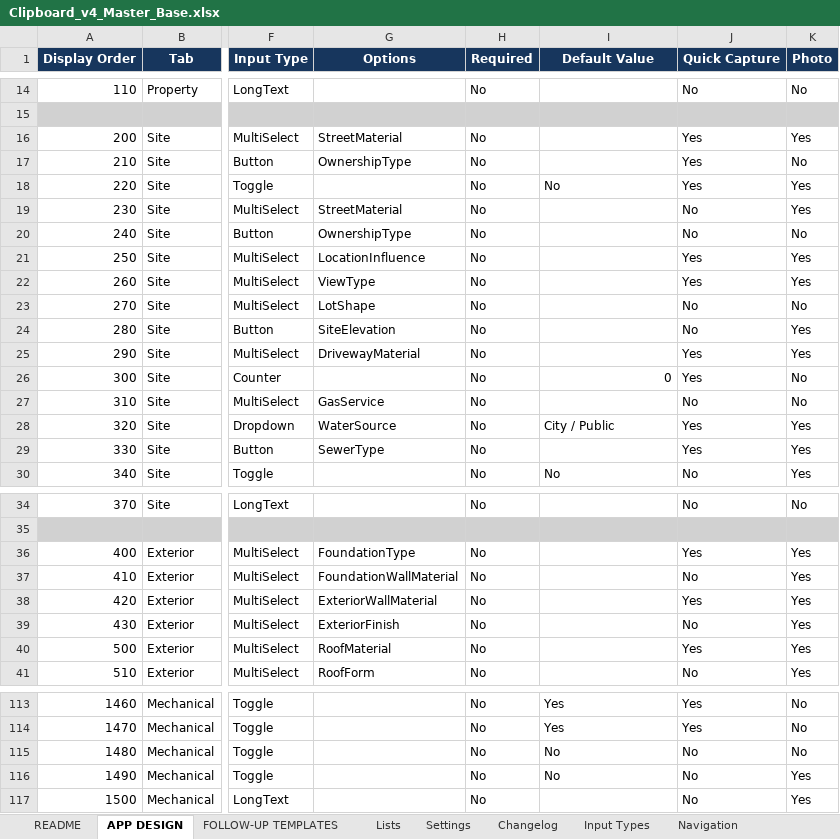
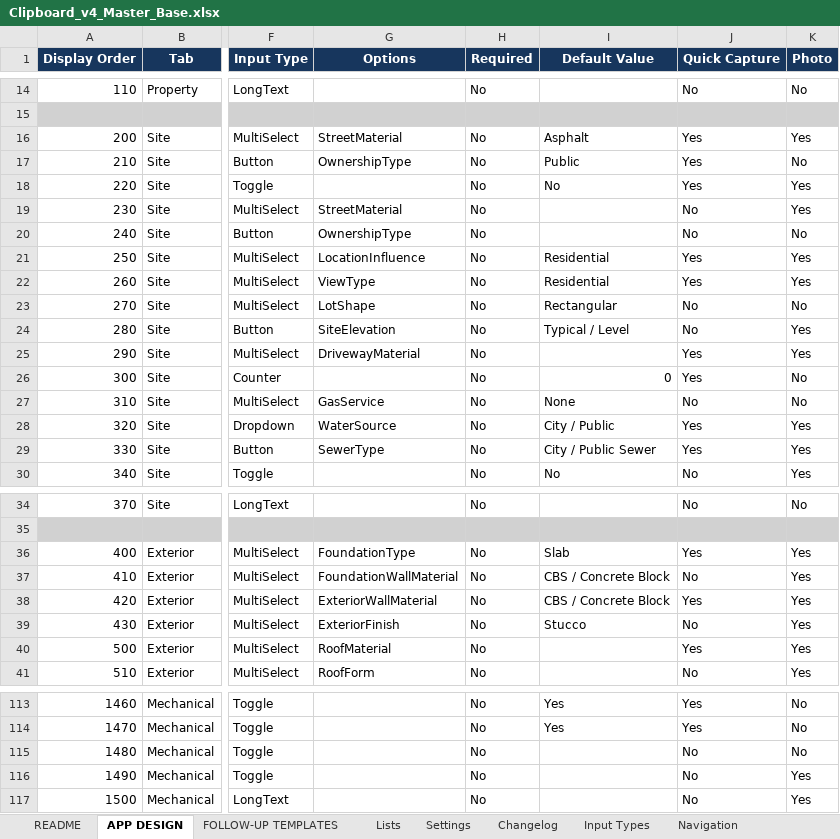
Before and after one commit to rebootdaily/clipboard-test, an Excel workbook: Clipboard_v4_Master_Base.xlsx, sheet APP DESIGN, drawn as a sheet; only a part is shown, gaps mark what is left out; values as stored, in another font and other column widths than the file's, no borders; conditional formats and table styles not drawn; the diff names each change by its address in the sheet, - before the commit and + after, or states it on an @@ line.

```diff
--- a/Clipboard_v4_Master_Base.xlsx (sheet APP DESIGN)
+++ b/Clipboard_v4_Master_Base.xlsx (sheet APP DESIGN)
-I16 (Default Value): (empty)
+I16 (Default Value): Asphalt
-I17 (Default Value): (empty)
+I17 (Default Value): Public
-I21:I22 (Default Value): (empty)
+I21:I22 (Default Value): Residential
-I23 (Default Value): (empty)
+I23 (Default Value): Rectangular
-I24 (Default Value): (empty)
+I24 (Default Value): Typical / Level
-I27 (Default Value): (empty)
+I27 (Default Value): None
-I29 (Default Value): (empty)
+I29 (Default Value): City / Public Sewer
-I36 (Default Value): (empty)
+I36 (Default Value): Slab
-I37:I38 (Default Value): (empty)
+I37:I38 (Default Value): CBS / Concrete Block
-I39 (Default Value): (empty)
+I39 (Default Value): Stucco
-I115:I116 (Default Value): No
+I115:I116 (Default Value): (empty)
```
Also changed, not shown: sheet Lists, 20 other files.
